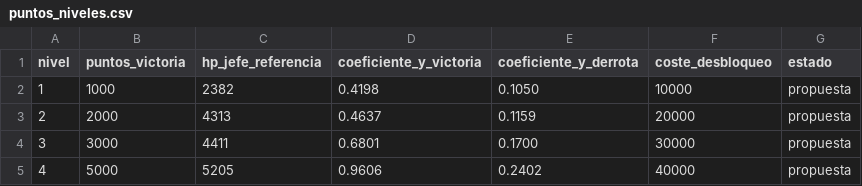
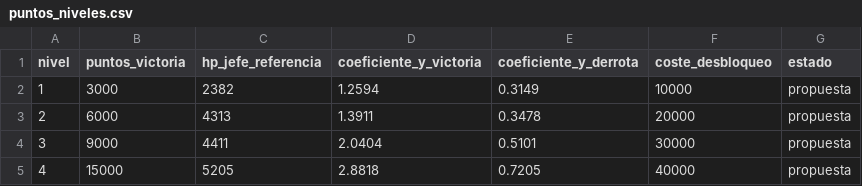
Before and after one commit to Ayme-99/TCG-Raid-Battles, a CSV file: balance/tablas/puntos_niveles.csv, drawn as a sheet.

```diff
--- a/balance/tablas/puntos_niveles.csv
+++ b/balance/tablas/puntos_niveles.csv
@@ -1,5 +1,5 @@
 nivel,puntos_victoria,hp_jefe_referencia,coeficiente_y_victoria,coeficiente_y_derrota,coste_desbloqueo,estado
-1,1000,2382,0.4198,0.1050,10000,propuesta
-2,2000,4313,0.4637,0.1159,20000,propuesta
-3,3000,4411,0.6801,0.1700,30000,propuesta
-4,5000,5205,0.9606,0.2402,40000,propuesta
+1,3000,2382,1.2594,0.3149,10000,propuesta
+2,6000,4313,1.3911,0.3478,20000,propuesta
+3,9000,4411,2.0404,0.5101,30000,propuesta
+4,15000,5205,2.8818,0.7205,40000,propuesta
```
Also changed, not shown: 1 other file.
